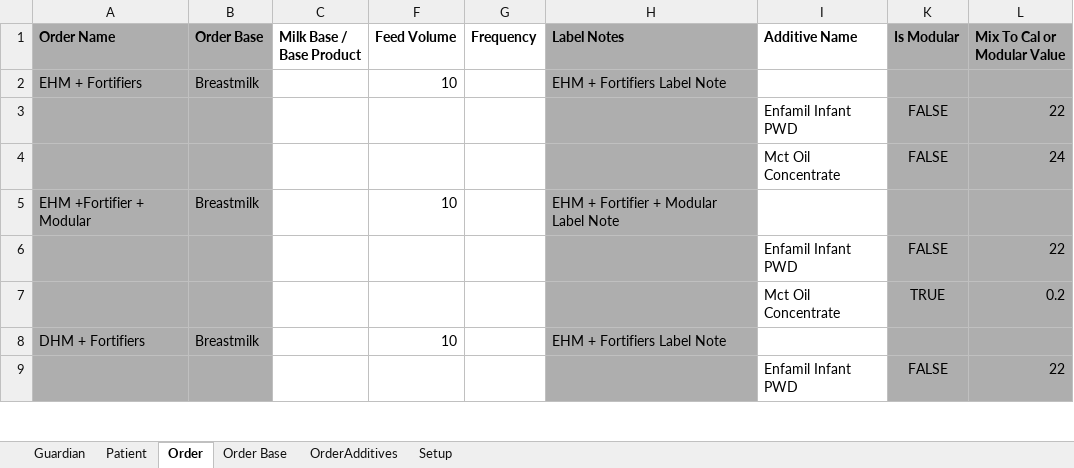
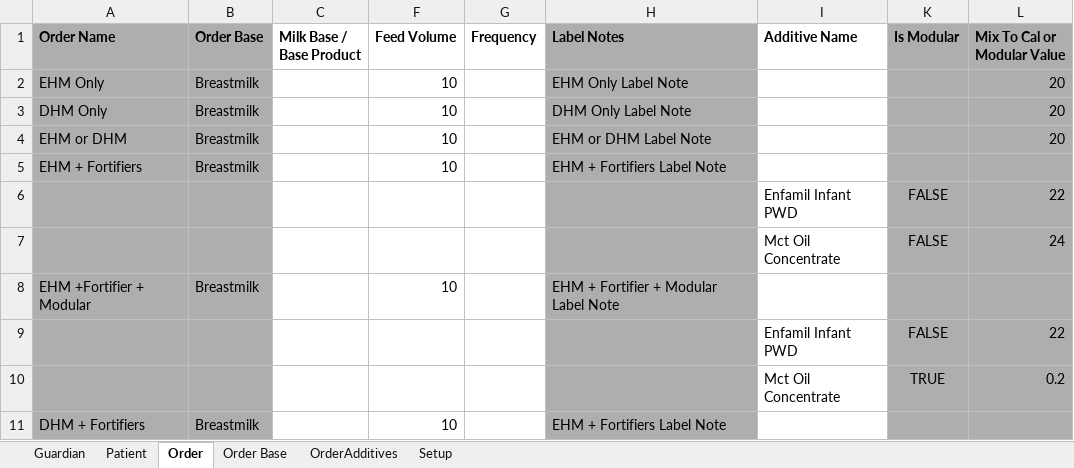
Before and after one commit to TMS-Technical-Specialist/TMNP-Smoke-Testing-Automation, an Excel workbook: Assets/Excel/SmokeTestingTestData.xlsx, sheet Order, drawn as a sheet; only a part is shown; the shorter side is filled out with more unchanged rows; values as stored, in another font and other column widths than the file's, no borders; conditional formats not drawn; the diff names each change by its address in the sheet, - before the commit and + after, or states it on an @@ line.

Commit message:
AUTOMATE-33: Additional column on orders tab

```diff
--- a/Assets/Excel/SmokeTestingTestData.xlsx (sheet Order)
+++ b/Assets/Excel/SmokeTestingTestData.xlsx (sheet Order)
+row 2: EHM Only | Breastmilk |  | 10 |  | EHM Only Label Note |  |  | 20
+row 3: DHM Only | Breastmilk |  | 10 |  | DHM Only Label Note |  |  | 20
+row 4: EHM or DHM | Breastmilk |  | 10 |  | EHM or DHM Label Note |  |  | 20
```
